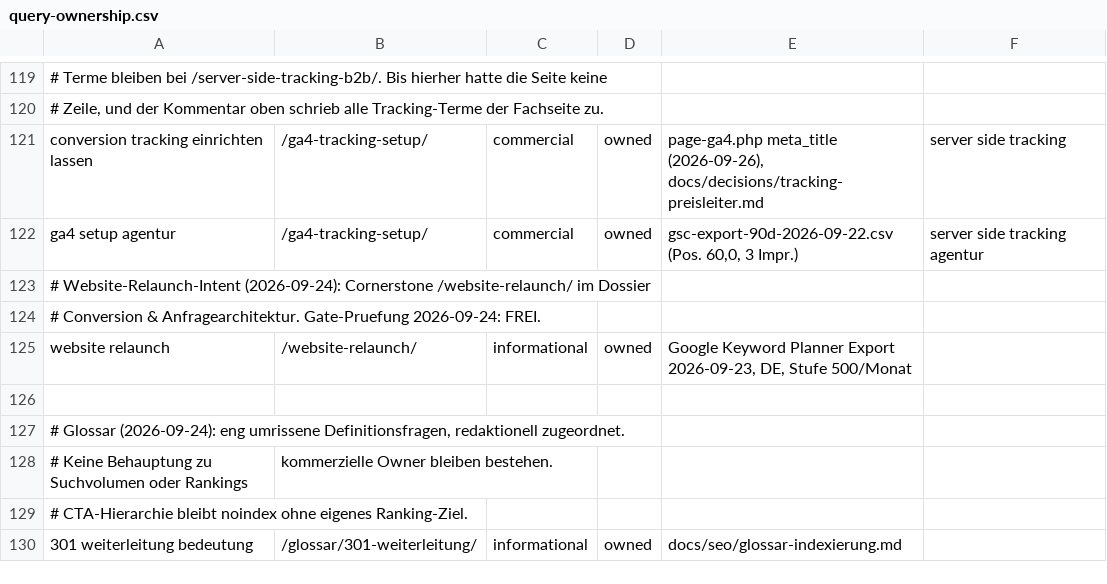
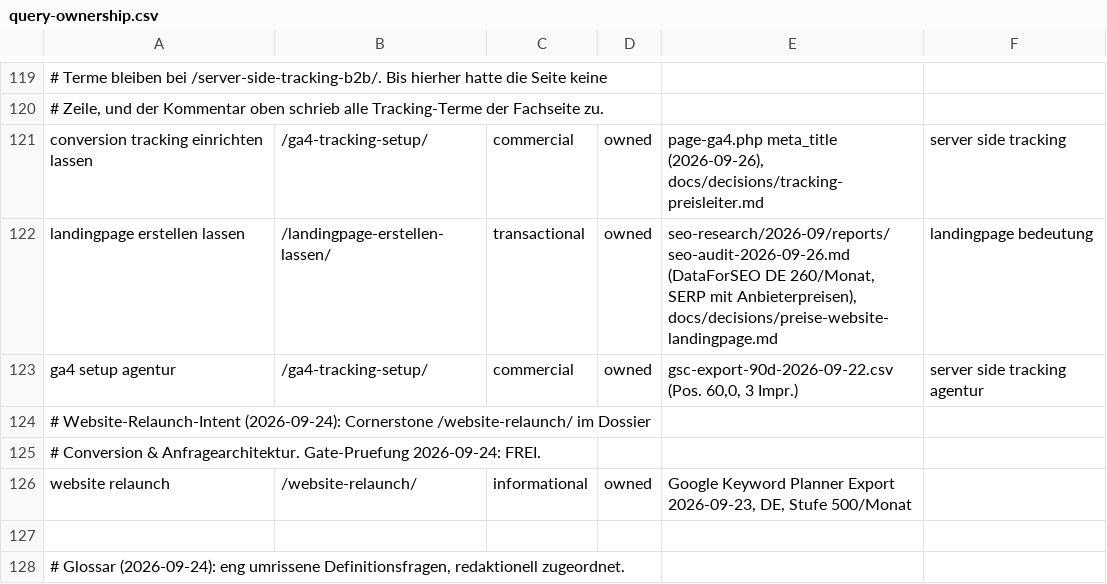
Before and after one commit to Hasim-Uner/meine-wordpress-site-2fe6f514, a CSV file: docs/seo/query-ownership.csv, drawn as a sheet; only a part is shown, gaps mark what is left out; the shorter side is filled out with more unchanged rows; the diff names each change by its address in the sheet, - before the commit and + after, or states it on an @@ line.

```diff
--- a/docs/seo/query-ownership.csv
+++ b/docs/seo/query-ownership.csv
+row 122: landingpage erstellen lassen | /landingpage-erstellen-lassen/ | transactional | owned | seo-research/2026-09/reports/seo-audit-2026-09-26.md (DataForSEO DE 260/Monat, SERP mit Anbieterpreisen), docs/decisions/preise-website-landingpage.md | landingpage bedeutung
```
Also changed, not shown: 14 other files.
